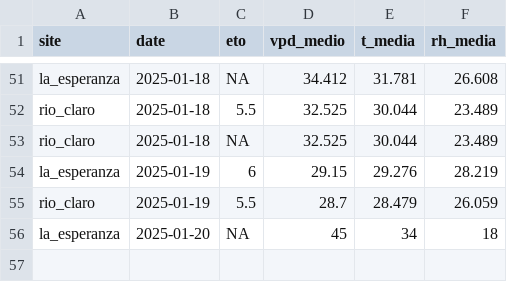
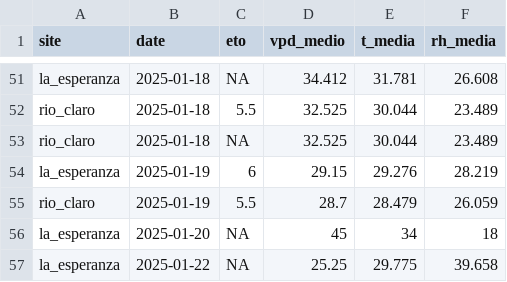
Before and after one commit to FONDEF-ID21-10297/datos_plataforma_gha, a CSV file: data/climate/climate-sites.csv, drawn as a sheet; only a part is shown, gaps mark what is left out; the diff names each change by its address in the sheet, - before the commit and + after, or states it on an @@ line.

```diff
--- a/data/climate/climate-sites.csv
+++ b/data/climate/climate-sites.csv
+row 57: la_esperanza | 2025-01-22 | NA | 25.25 | 29.775 | 39.658
```
Also changed, not shown: data/potencial-csv/potencial-sites.csv, 8 other files.
